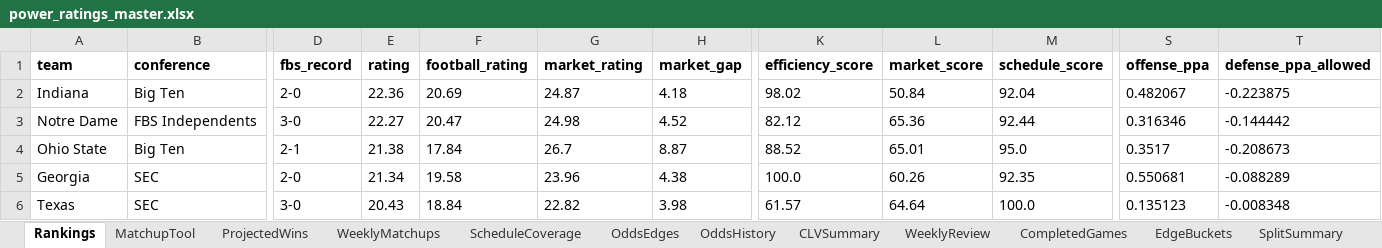
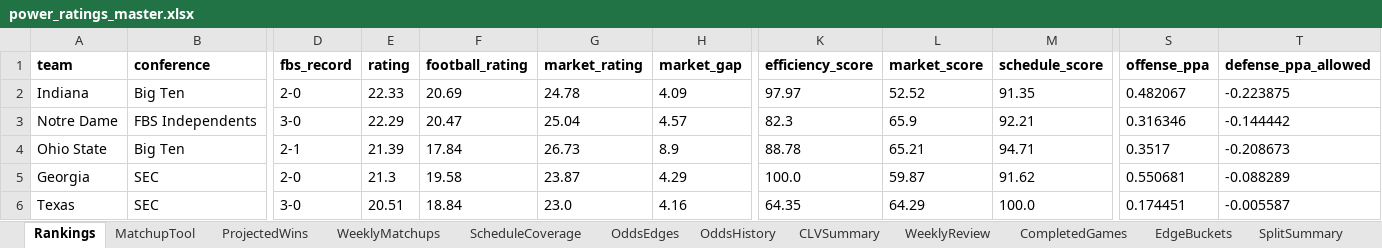
Before and after one commit to Niekamp22/College-Football-Power-Rankings, an Excel workbook: output/power_ratings_master.xlsx, sheet Rankings, drawn as a sheet; only a part is shown, gaps mark what is left out; values as stored, in another font and other column widths than the file's, no borders; the diff covers the shown part only; the diff names each change by its address in the sheet, - before the commit and + after, or states it on an @@ line.

```diff
--- a/output/power_ratings_master.xlsx (sheet Rankings)
+++ b/output/power_ratings_master.xlsx (sheet Rankings)
-E2 (rating): 22.36
+E2 (rating): 22.33
-G2 (market_rating): 24.87
+G2 (market_rating): 24.78
-H2 (market_gap): 4.18
+H2 (market_gap): 4.09
-K2 (efficiency_score): 98.02
+K2 (efficiency_score): 97.97
-L2 (market_score): 50.84
+L2 (market_score): 52.52
-M2 (schedule_score): 92.04
+M2 (schedule_score): 91.35
-E3 (rating): 22.27
+E3 (rating): 22.29
-G3 (market_rating): 24.98
+G3 (market_rating): 25.04
-H3 (market_gap): 4.52
+H3 (market_gap): 4.57
-K3 (efficiency_score): 82.12
+K3 (efficiency_score): 82.3
-L3 (market_score): 65.36
+L3 (market_score): 65.9
-M3 (schedule_score): 92.44
+M3 (schedule_score): 92.21
-E4 (rating): 21.38
+E4 (rating): 21.39
-G4 (market_rating): 26.7
+G4 (market_rating): 26.73
-H4 (market_gap): 8.87
+H4 (market_gap): 8.9
-K4 (efficiency_score): 88.52
+K4 (efficiency_score): 88.78
-L4 (market_score): 65.01
+L4 (market_score): 65.21
-M4 (schedule_score): 95.0
+M4 (schedule_score): 94.71
-E5 (rating): 21.34
+E5 (rating): 21.3
-G5 (market_rating): 23.96
+G5 (market_rating): 23.87
-H5 (market_gap): 4.38
+H5 (market_gap): 4.29
-L5 (market_score): 60.26
+L5 (market_score): 59.87
-M5 (schedule_score): 92.35
+M5 (schedule_score): 91.62
-E6 (rating): 20.43
+E6 (rating): 20.51
-G6 (market_rating): 22.82
+G6 (market_rating): 23.0
-H6 (market_gap): 3.98
+H6 (market_gap): 4.16
-K6 (efficiency_score): 61.57
+K6 (efficiency_score): 64.35
-L6 (market_score): 64.64
+L6 (market_score): 64.29
-S6 (offense_ppa): 0.135123
+S6 (offense_ppa): 0.174451
-T6 (defense_ppa_allowed): -0.008348
+T6 (defense_ppa_allowed): -0.005587
```
Also changed, not shown: 18 added rows, 18 removed rows and 672 edited cells elsewhere in this sheet, sheet WeeklyMatchups, sheet OddsEdges, sheet CompletedGames, sheet TeamBias, sheet ProjectedWins, sheet OddsHistory, 9 more sheets, output/power_ratings_final.xlsx, 19 other files.
